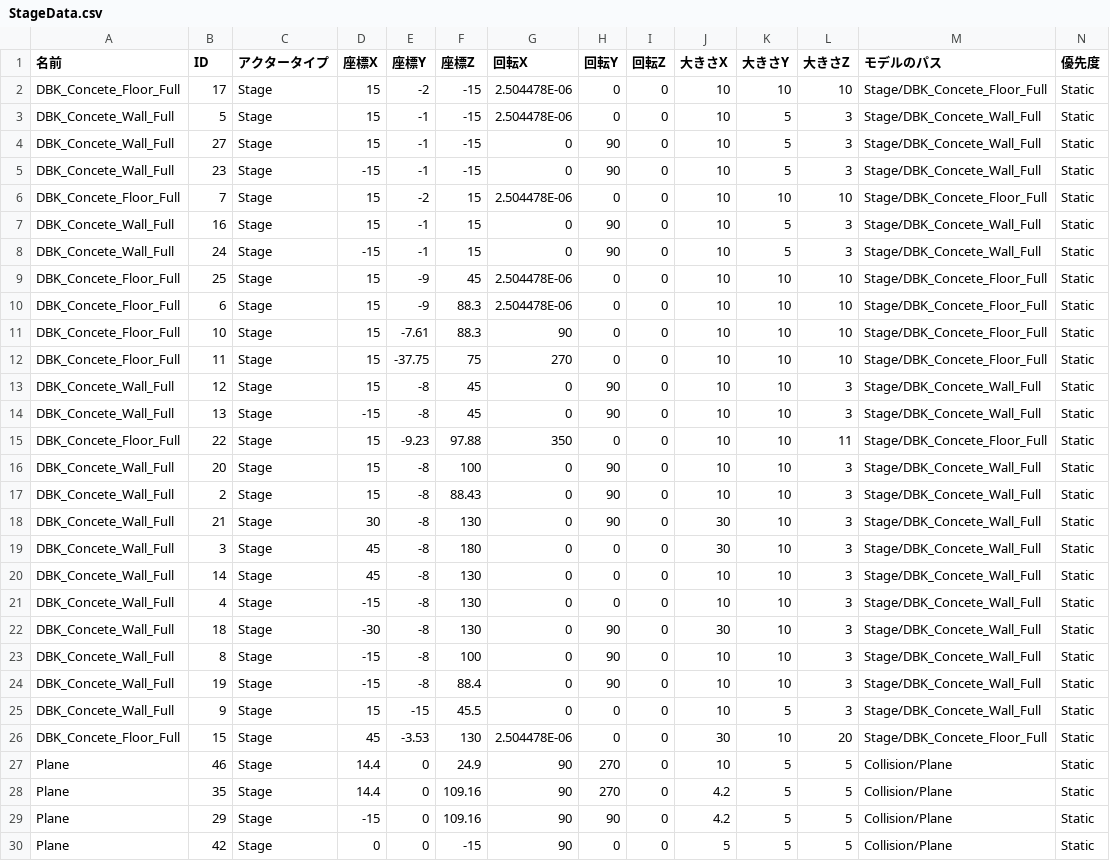
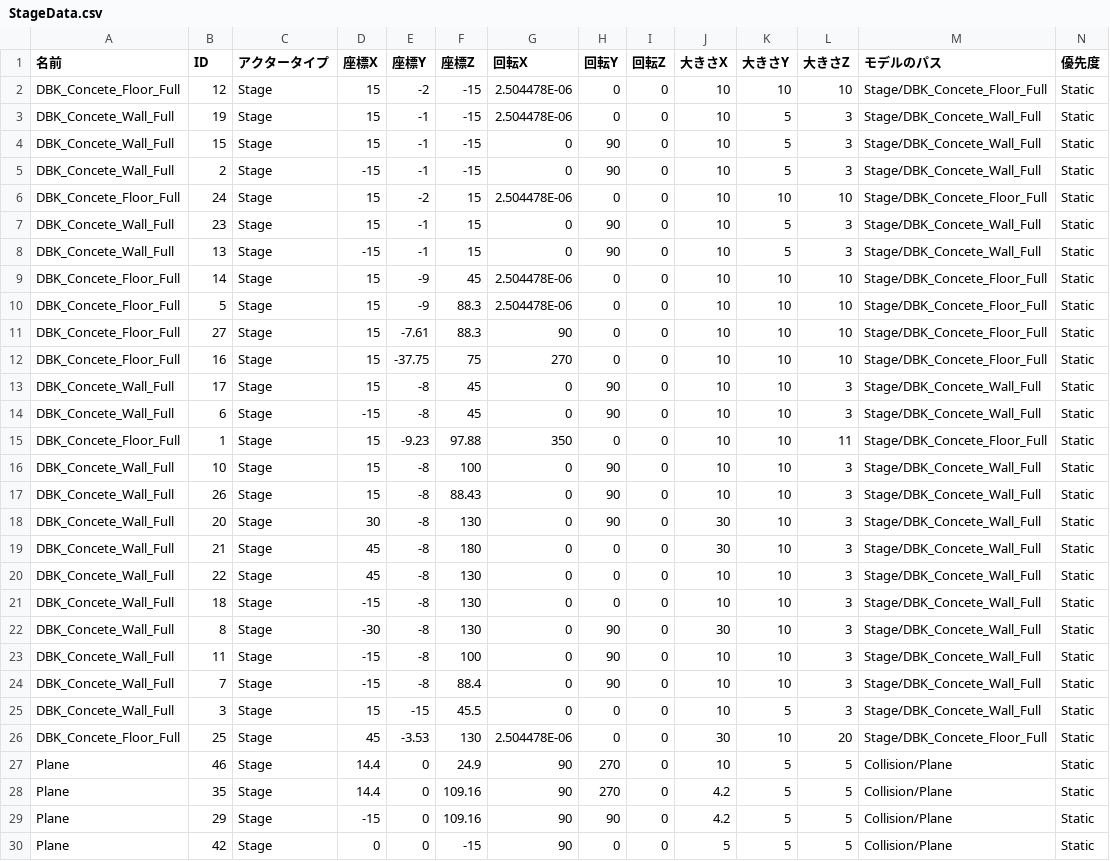
Before and after one commit to lovecap7/NierGame, a CSV file: Project/Data/CSV/Tutorial1/StageData.csv, drawn as a sheet; only a part is shown; removed rows and columns are numbered as before the commit, all else as after; rows hold the shown columns only; the diff covers the shown part only; the diff names each change by its address in the sheet, - before the commit and + after, or states it on an @@ line.

```diff
--- a/Project/Data/CSV/Tutorial1/StageData.csv
+++ b/Project/Data/CSV/Tutorial1/StageData.csv
-B2 (ID): 17
+B2 (ID): 12
-B3 (ID): 5
+B3 (ID): 19
-B4 (ID): 27
+B4 (ID): 15
-B5 (ID): 23
+B5 (ID): 2
-B6 (ID): 7
+B6 (ID): 24
-B7 (ID): 16
+B7 (ID): 23
-B8 (ID): 24
+B8 (ID): 13
-B9 (ID): 25
+B9 (ID): 14
-B10 (ID): 6
+B10 (ID): 5
-B11 (ID): 10
+B11 (ID): 27
-B12 (ID): 11
+B12 (ID): 16
-B13 (ID): 12
+B13 (ID): 17
-B14 (ID): 13
+B14 (ID): 6
-B15 (ID): 22
+B15 (ID): 1
-B16 (ID): 20
+B16 (ID): 10
-B17 (ID): 2
+B17 (ID): 26
-B18 (ID): 21
+B18 (ID): 20
-B19 (ID): 3
+B19 (ID): 21
-B20 (ID): 14
+B20 (ID): 22
-row 21: DBK_Concete_Wall_Full | 4 | Stage | -15 | -8 | 130 | 0 | 0 | 0 | 10 | 10 | 3 | Stage/DBK_Concete_Wall_Full | Static
-D21 (座標X): -30
+D21 (座標X): -15
-H21 (回転Y): 90
+H21 (回転Y): 0
-J21 (大きさX): 30
+J21 (大きさX): 10
-D22 (座標X): -15
+D22 (座標X): -30
-F22 (座標Z): 100
+F22 (座標Z): 130
-J22 (大きさX): 10
+J22 (大きさX): 30
+row 23: DBK_Concete_Wall_Full | 11 | Stage | -15 | -8 | 100 | 0 | 90 | 0 | 10 | 10 | 3 | Stage/DBK_Concete_Wall_Full | Static
-B24 (ID): 19
+B24 (ID): 7
-B25 (ID): 9
+B25 (ID): 3
-B26 (ID): 15
+B26 (ID): 25
```
Also changed, not shown: 1 edited cell elsewhere in this file, Project/Data/CSV/Tutorial1/CheckPointData.csv.
